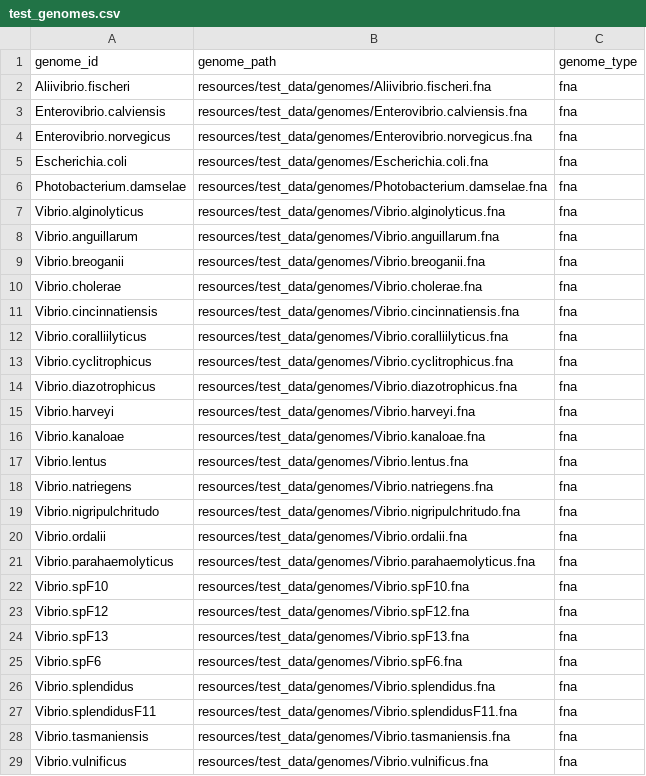
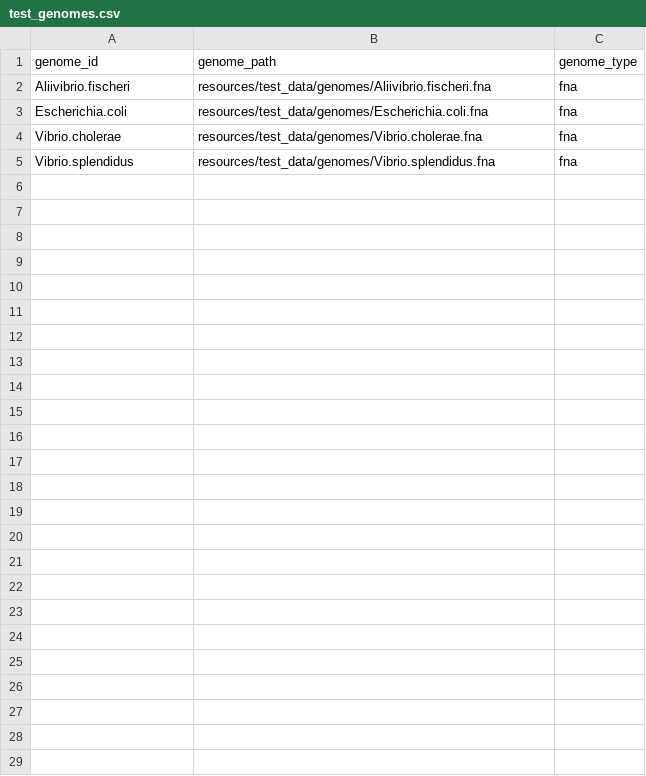
Before and after one commit to elsherbini/bacterial_gene_search, a CSV file: resources/test_data/test_genomes.csv, drawn as a sheet; the diff names each change by its address in the sheet, - before the commit and + after, or states it on an @@ line.

Commit message:
lower number of test genomes

```diff
--- a/resources/test_data/test_genomes.csv
+++ b/resources/test_data/test_genomes.csv
-row 3: Enterovibrio.calviensis | resources/test_data/genomes/Enterovibrio.calviensis.fna | fna
-row 4: Enterovibrio.norvegicus | resources/test_data/genomes/Enterovibrio.norvegicus.fna | fna
-row 6: Photobacterium.damselae | resources/test_data/genomes/Photobacterium.damselae.fna | fna
-row 7: Vibrio.alginolyticus | resources/test_data/genomes/Vibrio.alginolyticus.fna | fna
-row 8: Vibrio.anguillarum | resources/test_data/genomes/Vibrio.anguillarum.fna | fna
-row 9: Vibrio.breoganii | resources/test_data/genomes/Vibrio.breoganii.fna | fna
-row 11: Vibrio.cincinnatiensis | resources/test_data/genomes/Vibrio.cincinnatiensis.fna | fna
-row 12: Vibrio.coralliilyticus | resources/test_data/genomes/Vibrio.coralliilyticus.fna | fna
-row 13: Vibrio.cyclitrophicus | resources/test_data/genomes/Vibrio.cyclitrophicus.fna | fna
-row 14: Vibrio.diazotrophicus | resources/test_data/genomes/Vibrio.diazotrophicus.fna | fna
-row 15: Vibrio.harveyi | resources/test_data/genomes/Vibrio.harveyi.fna | fna
-row 16: Vibrio.kanaloae | resources/test_data/genomes/Vibrio.kanaloae.fna | fna
-row 17: Vibrio.lentus | resources/test_data/genomes/Vibrio.lentus.fna | fna
-row 18: Vibrio.natriegens | resources/test_data/genomes/Vibrio.natriegens.fna | fna
-row 19: Vibrio.nigripulchritudo | resources/test_data/genomes/Vibrio.nigripulchritudo.fna | fna
-row 20: Vibrio.ordalii | resources/test_data/genomes/Vibrio.ordalii.fna | fna
-row 21: Vibrio.parahaemolyticus | resources/test_data/genomes/Vibrio.parahaemolyticus.fna | fna
-row 22: Vibrio.spF10 | resources/test_data/genomes/Vibrio.spF10.fna | fna
-row 23: Vibrio.spF12 | resources/test_data/genomes/Vibrio.spF12.fna | fna
-row 24: Vibrio.spF13 | resources/test_data/genomes/Vibrio.spF13.fna | fna
-row 25: Vibrio.spF6 | resources/test_data/genomes/Vibrio.spF6.fna | fna
-row 27: Vibrio.splendidusF11 | resources/test_data/genomes/Vibrio.splendidusF11.fna | fna
-row 28: Vibrio.tasmaniensis | resources/test_data/genomes/Vibrio.tasmaniensis.fna | fna
-row 29: Vibrio.vulnificus | resources/test_data/genomes/Vibrio.vulnificus.fna | fna
```
